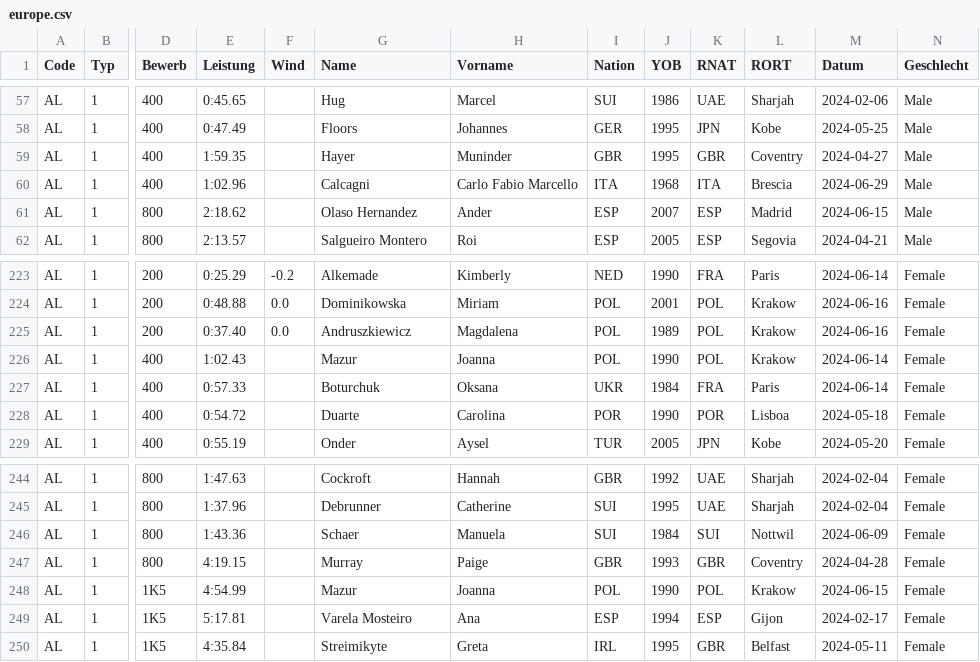
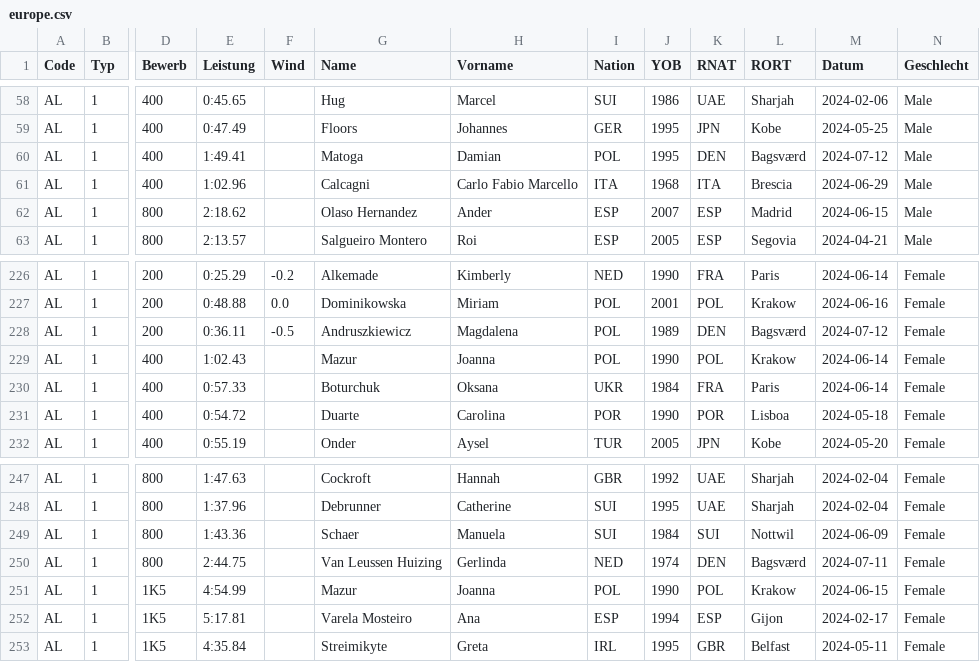
Before and after one commit to nimarion/para-records, a CSV file: leads/europe.csv, drawn as a sheet; only a part is shown, gaps mark what is left out; addresses are those after the commit; the diff covers the shown part only; the diff names each change by its address in the sheet, - before the commit and + after, or states it on an @@ line.

```diff
--- a/leads/europe.csv
+++ b/leads/europe.csv
-E60 (Leistung): 1:59.35
+E60 (Leistung): 1:49.41
-G60 (Name): Hayer
+G60 (Name): Matoga
-H60 (Vorname): Muninder
+H60 (Vorname): Damian
-I60 (Nation): GBR
+I60 (Nation): POL
-K60 (RNAT): GBR
+K60 (RNAT): DEN
-L60 (RORT): Coventry
+L60 (RORT): Bagsværd
-M60 (Datum): 2024-04-27
+M60 (Datum): 2024-07-12
-E228 (Leistung): 0:37.40
+E228 (Leistung): 0:36.11
-F228 (Wind): 0.0
+F228 (Wind): -0.5
-K228 (RNAT): POL
+K228 (RNAT): DEN
-L228 (RORT): Krakow
+L228 (RORT): Bagsværd
-M228 (Datum): 2024-06-16
+M228 (Datum): 2024-07-12
-E250 (Leistung): 4:19.15
+E250 (Leistung): 2:44.75
-G250 (Name): Murray
+G250 (Name): Van Leussen Huizing
-H250 (Vorname): Paige
+H250 (Vorname): Gerlinda
-I250 (Nation): GBR
+I250 (Nation): NED
-J250 (YOB): 1993
+J250 (YOB): 1974
-K250 (RNAT): GBR
+K250 (RNAT): DEN
-L250 (RORT): Coventry
+L250 (RORT): Bagsværd
-M250 (Datum): 2024-04-28
+M250 (Datum): 2024-07-11
```
Also changed, not shown: 4 added rows and 24 edited cells elsewhere in this file, leads/world.csv.
